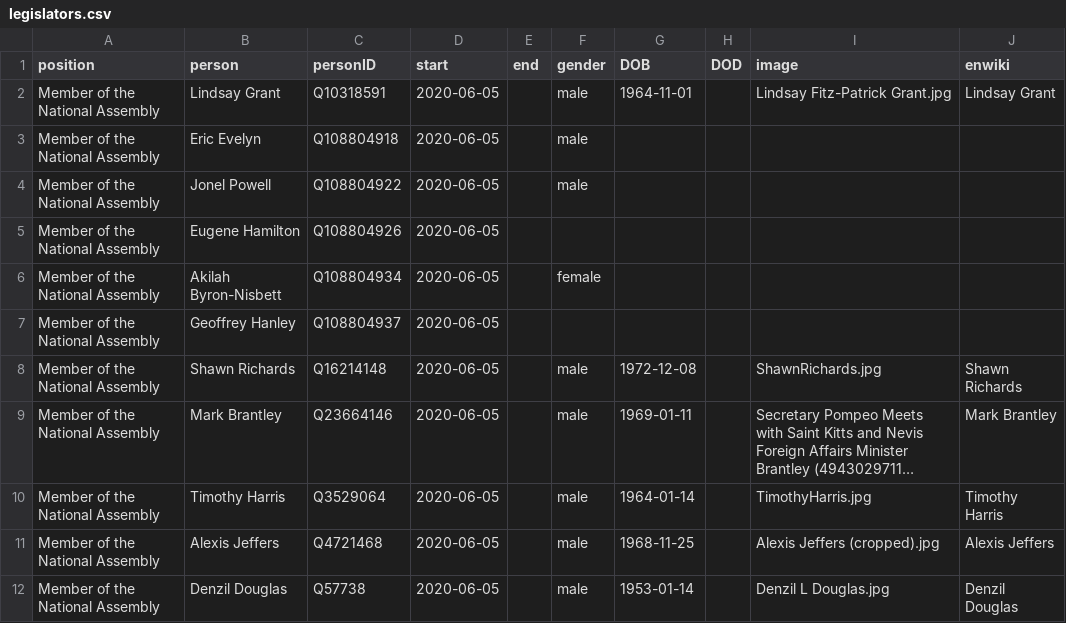
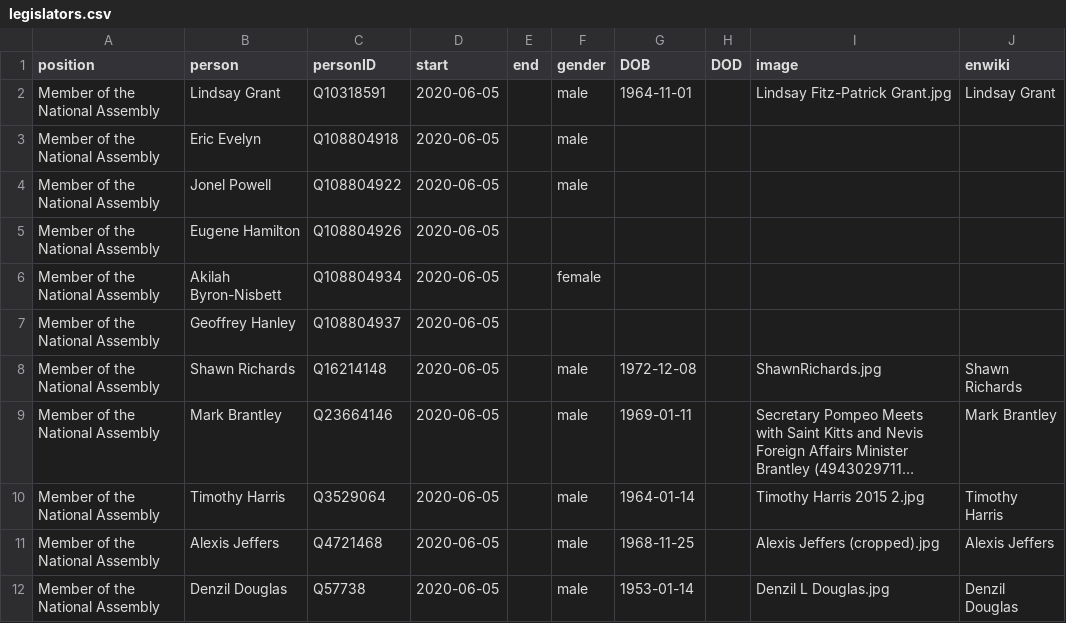
Before and after one commit to every-politician-scrapers/st-kitts-and-nevis-cabinet, a CSV file: html/legislators.csv, drawn as a sheet; long unchanged cells end in …; the diff names each change by its address in the sheet, - before the commit and + after, or states it on an @@ line.

```diff
--- a/html/legislators.csv
+++ b/html/legislators.csv
-I10 (image): TimothyHarris.jpg
+I10 (image): Timothy Harris 2015 2.jpg
```
Also changed, not shown: html/current.csv, html/holders21.csv, 3 other files.
